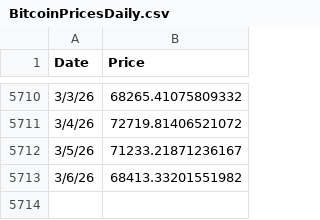
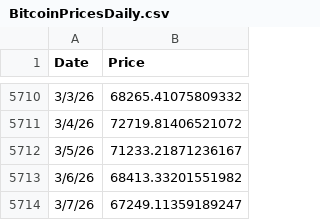
Before and after one commit to bg002h/quantoshi, a CSV file: BitcoinPricesDaily.csv, drawn as a sheet; only a part is shown, gaps mark what is left out.

Commit message:
Daily price update 2026-03-15

```diff
--- a/BitcoinPricesDaily.csv
+++ b/BitcoinPricesDaily.csv
@@ -5713 +5713,2 @@ Date,Price
 3/6/26,68413.33201551982
+3/7/26,67249.11359189247
```
Also changed, not shown: 1 other file.
